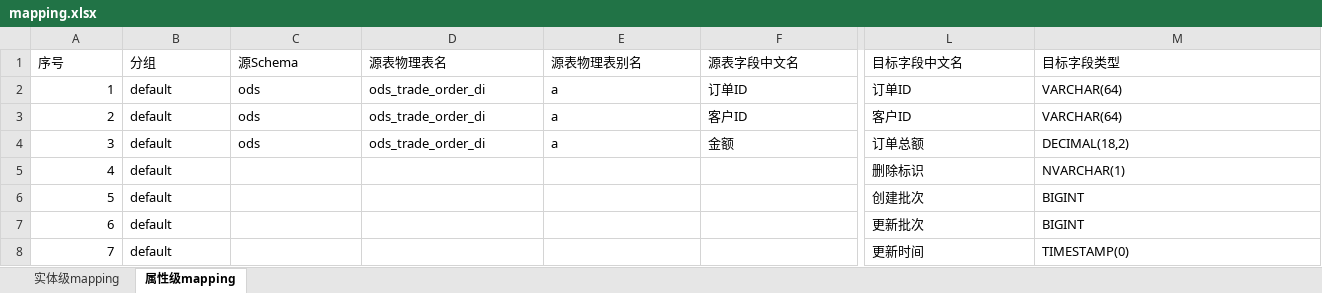
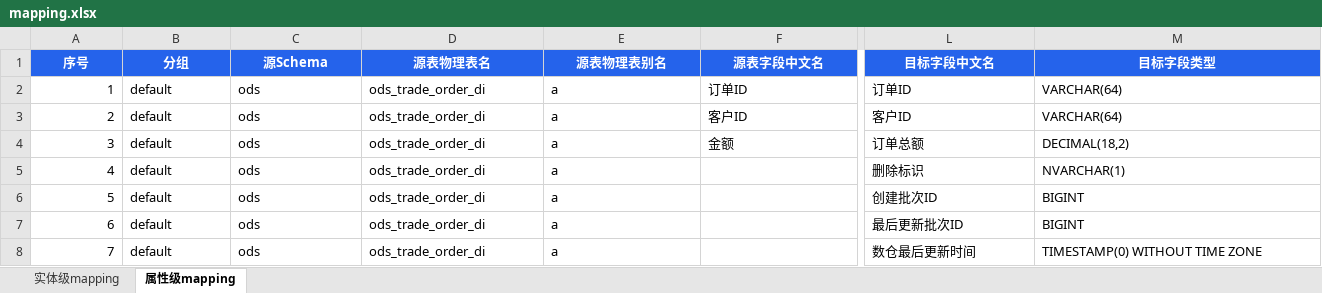
Before and after one commit to yb333/design-dev-agent, an Excel workbook: eval-suite/cases/002_dwb_trade_order_d/mapping.xlsx, sheet 属性级mapping, drawn as a sheet; only a part is shown, gaps mark what is left out; values as stored, in another font and other column widths than the file's, no borders; the diff covers the shown part only; the diff names each change by its address in the sheet, - before the commit and + after, or states it on an @@ line.

Commit message:
fix: 统一目标表写_i + preprocess推导f_table/i_view + 全部案例修正
核心规则变更：
- mapping实体级目标表物理名称统一写 _i（I视图名）
- preprocess从_i推导_f（F表）和_i（I视图）
- rs_input的target改为 {f_table: {schema,table,cn}, i_view: {schema,table,cn}}
- assemble_ts从rs_input取f_table/i_view（不再自己推导）

案例修正：
- 全部12个案例+标准模板：目标表 _f → _i
- RS资产名同步改_i
- 案例002/003用标准模板重建（表头完整）
- _d结尾的明细层表豁免_i检查

check_case.py自检全部通过

```diff
--- a/eval-suite/cases/002_dwb_trade_order_d/mapping.xlsx (sheet 属性级mapping)
+++ b/eval-suite/cases/002_dwb_trade_order_d/mapping.xlsx (sheet 属性级mapping)
@@ A1:M1 fill: none → #2563EB, bold: off → on, text colour: black → #FFFFFF, alignment: left → center @@
-C5:C8 (源Schema): (empty)
+C5:C8 (源Schema): ods
-D5:D8 (源表物理表名): (empty)
+D5:D8 (源表物理表名): ods_trade_order_di
-E5:E8 (源表物理表别名): (empty)
+E5:E8 (源表物理表别名): a
-L6 (目标字段中文名): 创建批次
+L6 (目标字段中文名): 创建批次ID
-L7 (目标字段中文名): 更新批次
+L7 (目标字段中文名): 最后更新批次ID
-L8 (目标字段中文名): 更新时间
+L8 (目标字段中文名): 数仓最后更新时间
-M8 (目标字段类型): TIMESTAMP(0)
+M8 (目标字段类型): TIMESTAMP(0) WITHOUT TIME ZONE
```
Also changed, not shown: 1 edited cell and cell formats elsewhere in this sheet, sheet 实体级mapping, eval-suite/cases/003_dwb_trade_wide_f/mapping.xlsx, eval-suite/cases/005_dwb_user_center_f/mapping.xlsx, 24 other files.
